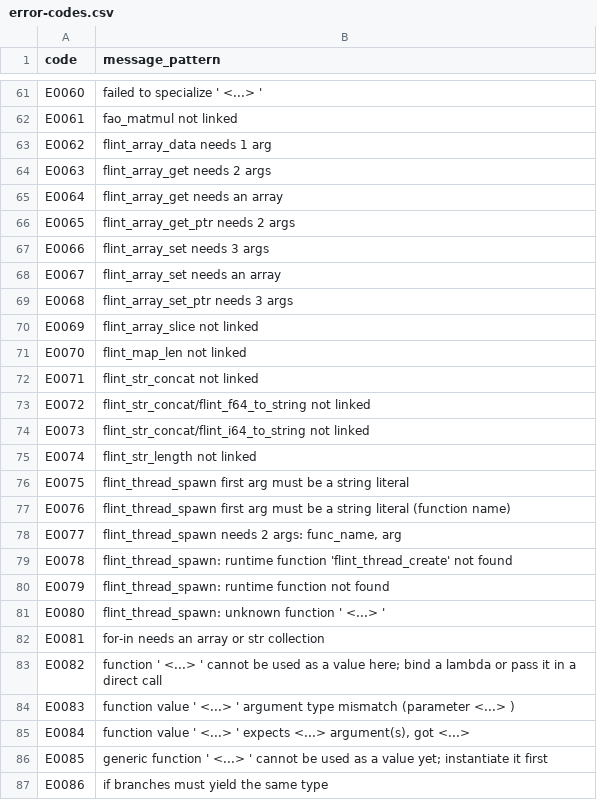
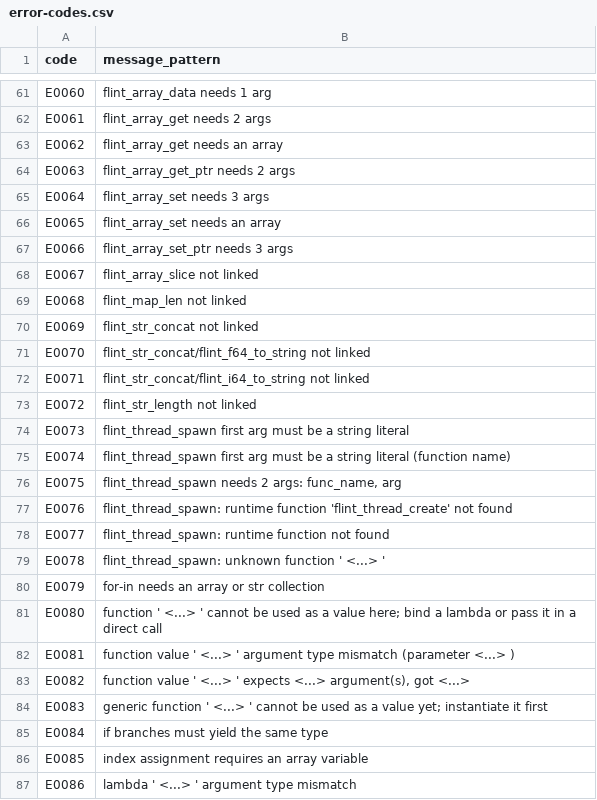
Before and after one commit to mukesh-craft/Flint, a CSV file: docs/error-codes.csv, drawn as a sheet; only a part is shown, gaps mark what is left out; the diff covers the shown part only; the diff names each change by its address in the sheet, - before the commit and + after, or states it on an @@ line.

Commit message:
Phase 2 step 11.4.4: the suggestions ("there is a name with a similar spelling")
A typo now gets a near name instead of a dead end:

    error[E0121]: undefined var 'countr'
     --> main.fl:3:17
      |
    3 |     print(countr)
      |                 ^
      |
    help: there is a name with a similar spelling: `counter`

The distance is the Levenshtein one, over the names in scope (the
symbol table's scopes for a variable, the declared functions for a call).
The threshold is relative to the name's length (one edit for a short
name, two for a longer one, never more than a third of the length), and
an unrelated name gets NO suggestion -- a wrong suggestion is worse than
none.

The wording follows rustc's rule (the rustc-dev-guide: "Suggestions
should not be a question. In particular, language like 'did you mean'
should be avoided"): the server cannot know what the user meant, so it
states what it found.

THE BUG THIS FOUND IN MY OWN MIGRATION

The first code assignment keyed the codes on the message's FIRST literal
only, and the catalogue's pattern extraction collapsed a
`std::string("literal")` wrapper into "<...>" -- so three different
diagnostics ("undefined var 'x'", "cannot borrow moved variable 'x'",
"cannot borrow lambda 'x'") collapsed into ONE pattern and shared ONE
code. The gate could not see it, because it used the same flawed
extraction: the pattern extractor now unwraps the std::string wrapper,
the codes are re-assigned per the corrected patterns (144 codes, no
collisions), and the catalogue is more readable as a side effect (136
diagnostics instead of 135 -- the three that were merged are separate
again).

```diff
--- a/docs/error-codes.csv
+++ b/docs/error-codes.csv
-B61 (message_pattern): failed to specialize ' <...> '
+B61 (message_pattern): flint_array_data needs 1 arg
-B62 (message_pattern): fao_matmul not linked
+B62 (message_pattern): flint_array_get needs 2 args
-B63 (message_pattern): flint_array_data needs 1 arg
+B63 (message_pattern): flint_array_get needs an array
-B64 (message_pattern): flint_array_get needs 2 args
+B64 (message_pattern): flint_array_get_ptr needs 2 args
-B65 (message_pattern): flint_array_get needs an array
+B65 (message_pattern): flint_array_set needs 3 args
-B66 (message_pattern): flint_array_get_ptr needs 2 args
+B66 (message_pattern): flint_array_set needs an array
-B67 (message_pattern): flint_array_set needs 3 args
+B67 (message_pattern): flint_array_set_ptr needs 3 args
-B68 (message_pattern): flint_array_set needs an array
+B68 (message_pattern): flint_array_slice not linked
-B69 (message_pattern): flint_array_set_ptr needs 3 args
+B69 (message_pattern): flint_map_len not linked
-B70 (message_pattern): flint_array_slice not linked
+B70 (message_pattern): flint_str_concat not linked
-B71 (message_pattern): flint_map_len not linked
+B71 (message_pattern): flint_str_concat/flint_f64_to_string not linked
-B72 (message_pattern): flint_str_concat not linked
+B72 (message_pattern): flint_str_concat/flint_i64_to_string not linked
-B73 (message_pattern): flint_str_concat/flint_f64_to_string not linked
+B73 (message_pattern): flint_str_length not linked
-B74 (message_pattern): flint_str_concat/flint_i64_to_string not linked
+B74 (message_pattern): flint_thread_spawn first arg must be a string literal
-B75 (message_pattern): flint_str_length not linked
+B75 (message_pattern): flint_thread_spawn first arg must be a string literal (function name)
-B76 (message_pattern): flint_thread_spawn first arg must be a string literal
+B76 (message_pattern): flint_thread_spawn needs 2 args: func_name, arg
-B77 (message_pattern): flint_thread_spawn first arg must be a string literal (function name)
+B77 (message_pattern): flint_thread_spawn: runtime function 'flint_thread_create' not found
-B78 (message_pattern): flint_thread_spawn needs 2 args: func_name, arg
+B78 (message_pattern): flint_thread_spawn: runtime function not found
-B79 (message_pattern): flint_thread_spawn: runtime function 'flint_thread_create' not found
+B79 (message_pattern): flint_thread_spawn: unknown function ' <...> '
-B80 (message_pattern): flint_thread_spawn: runtime function not found
+B80 (message_pattern): for-in needs an array or str collection
-B81 (message_pattern): flint_thread_spawn: unknown function ' <...> '
+B81 (message_pattern): function ' <...> ' cannot be used as a value here; bind a lambda or pass it in a direct call
-B82 (message_pattern): for-in needs an array or str collection
+B82 (message_pattern): function value ' <...> ' argument type mismatch (parameter <...> )
-B83 (message_pattern): function ' <...> ' cannot be used as a value here; bind a lambda or pass it in a direct call
+B83 (message_pattern): function value ' <...> ' expects <...> argument(s), got <...>
-B84 (message_pattern): function value ' <...> ' argument type mismatch (parameter <...> )
+B84 (message_pattern): generic function ' <...> ' cannot be used as a value yet; instantiate it first
-B85 (message_pattern): function value ' <...> ' expects <...> argument(s), got <...>
+B85 (message_pattern): if branches must yield the same type
-B86 (message_pattern): generic function ' <...> ' cannot be used as a value yet; instantiate it first
+B86 (message_pattern): index assignment requires an array variable
-B87 (message_pattern): if branches must yield the same type
+B87 (message_pattern): lambda ' <...> ' argument type mismatch
```
Also changed, not shown: 2 added rows and 104 edited cells elsewhere in this file, 5 other files.
